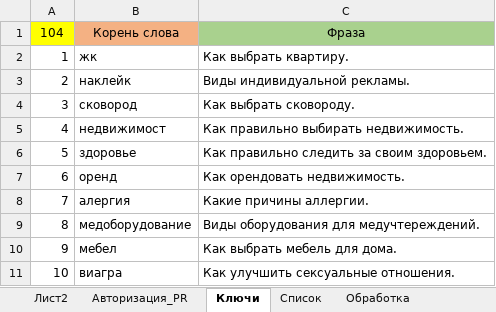
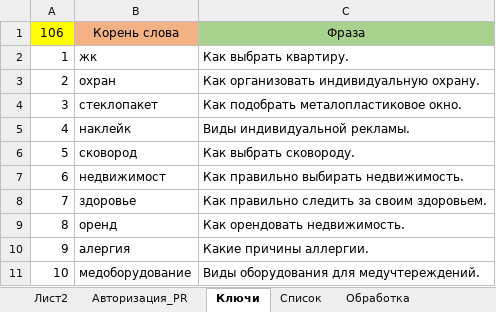
Before and after one commit to Goodron1981/MyMacros-master, an Excel workbook: Test.xlsm, sheet Ключи, drawn as a sheet; only a part is shown; the shorter side is filled out with more unchanged rows; values as stored, in another font and other column widths than the file's, no borders; the diff names each change by its address in the sheet, - before the commit and + after, or states it on an @@ line.

```diff
--- a/Test.xlsm (sheet Ключи)
+++ b/Test.xlsm (sheet Ключи)
@@ column A renumbered from row 1 down @@
+row 3: 2 | охран | Как организовать индивидуальную охрану.
+row 4: 3 | стеклопакет | Как подобрать металопластиковое окно.
```
Also changed, not shown: sheet Список, sheet Лист2, sheet Авторизация_PR, charts or pictures, Тестовая версия.xlsm.
